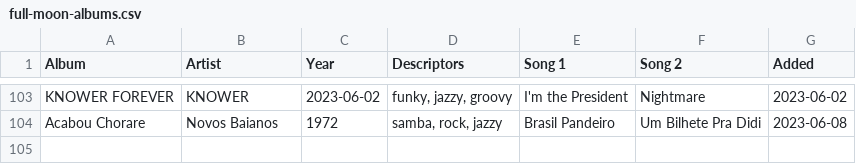
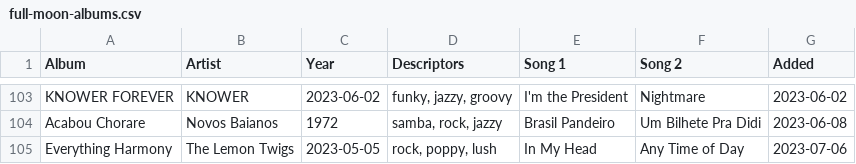
Before and after one commit to adamaaronson/full-moon-albums, a CSV file: src/data/full-moon-albums.csv, drawn as a sheet; only a part is shown, gaps mark what is left out.

Commit message:
Add Everything Harmony

```diff
--- a/src/data/full-moon-albums.csv
+++ b/src/data/full-moon-albums.csv
@@ -104 +104,2 @@ KNOWER FOREVER,KNOWER,2023-06-02,"funky, jazzy, groovy",I'm the President,Nightm
 Acabou Chorare,Novos Baianos,1972,"samba, rock, jazzy",Brasil Pandeiro,Um Bilhete Pra Didi,2023-06-08
+Everything Harmony,The Lemon Twigs,2023-05-05,"rock, poppy, lush",In My Head,Any Time of Day,2023-07-06
```
Also changed, not shown: 2 other files.
